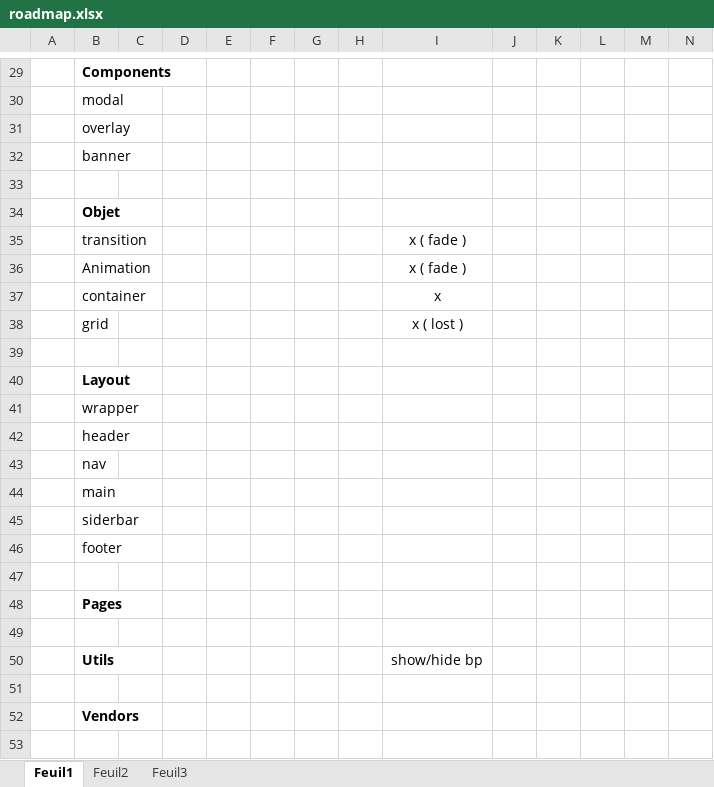
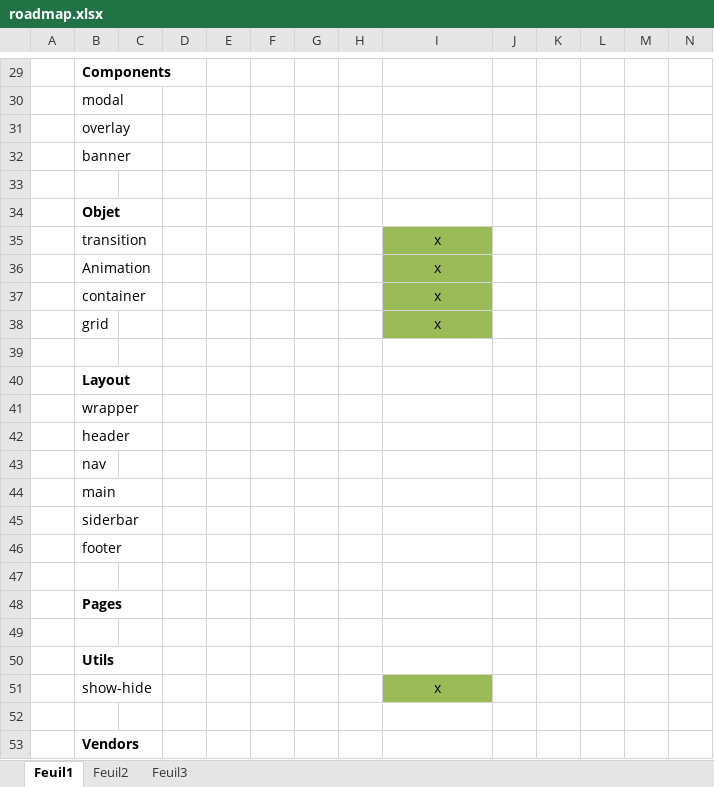
Before and after one commit to paallaire/Gulp-workflow, an Excel workbook: roadmap.xlsx, sheet Feuil1, drawn as a sheet; only a part is shown, gaps mark what is left out; values as stored, in another font and other column widths than the file's, no borders; rows hold the shown columns only; the diff names each change by its address in the sheet, - before the commit and + after, or states it on an @@ line.

```diff
--- a/roadmap.xlsx (sheet Feuil1)
+++ b/roadmap.xlsx (sheet Feuil1)
-I35:I36: x ( fade )
+I35:I36: x
-I35:I38 fill: none
+I35:I38 fill: #9BBB59
-I38: x ( lost )
+I38: x
-I50: show/hide bp
+I50: (empty)
+row 51:  | show-hide |  |  |  |  |  |  | x
```
Also changed, not shown: 10 other files.
